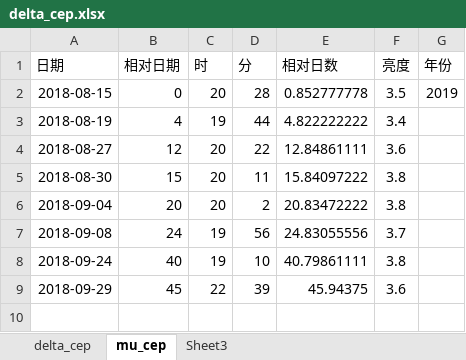
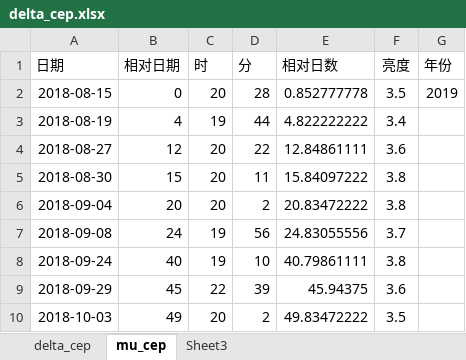
Before and after one commit to rottenweed/calc, an Excel workbook: delta_cep/delta_cep.xlsx, sheet mu_cep, drawn as a sheet; values as stored, in another font and other column widths than the file's, no borders; the diff names each change by its address in the sheet, - before the commit and + after, or states it on an @@ line.

```diff
--- a/delta_cep/delta_cep.xlsx (sheet mu_cep)
+++ b/delta_cep/delta_cep.xlsx (sheet mu_cep)
+row 10: 2018-10-03 | 49 | 20 | 2 | 49.83472222 | 3.5
```
Also changed, not shown: sheet delta_cep, charts or pictures.
